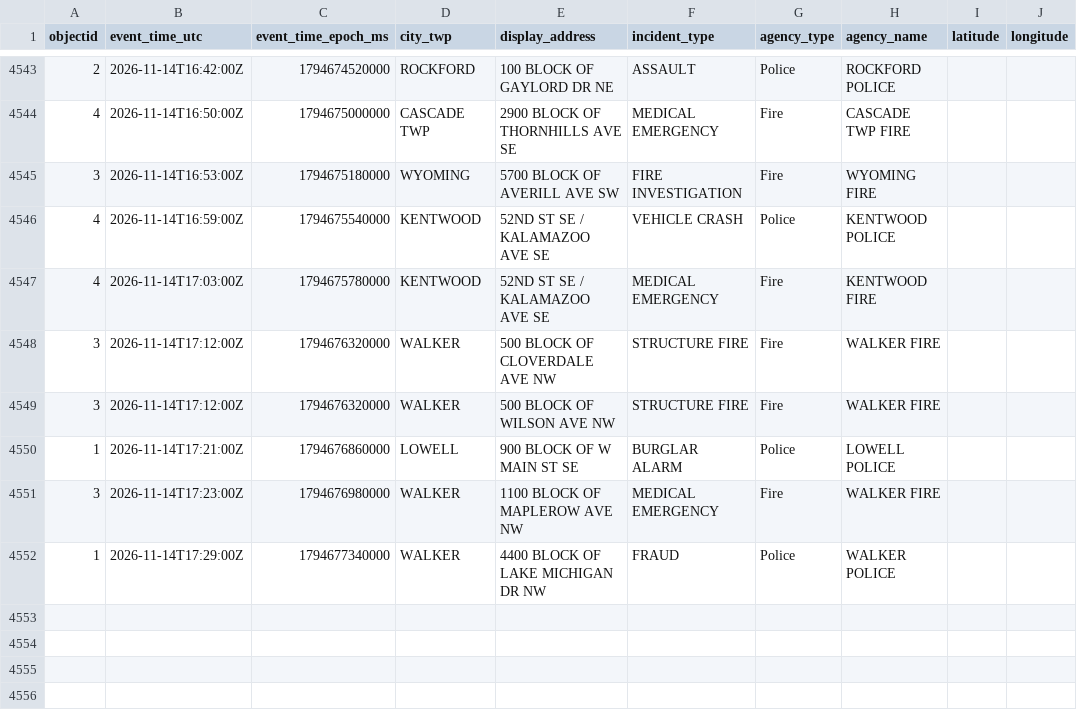
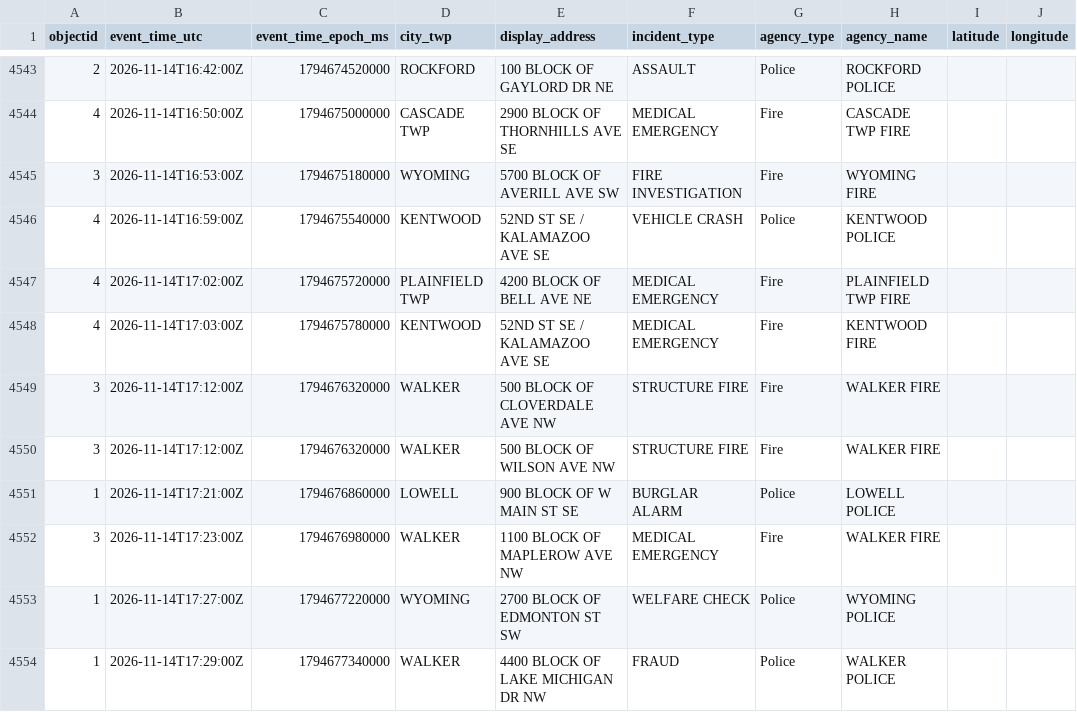
Before and after one commit to Cantica-Systems/kent-co-mi-dispatch, a CSV file: data/kent/2026-11.csv, drawn as a sheet; only a part is shown, gaps mark what is left out.

```diff
--- a/data/kent/2026-11.csv
+++ b/data/kent/2026-11.csv
@@ -4546,2 +4546,3 @@ objectid,event_time_utc,event_time_epoch_ms,city_twp,display_address,incident_ty
 4,2026-11-14T16:59:00Z,1794675540000,KENTWOOD,52ND ST SE / KALAMAZOO AVE SE,VEHICLE CRASH,Police,KENTWOOD POLICE,,
+4,2026-11-14T17:02:00Z,1794675720000,PLAINFIELD TWP,4200 BLOCK OF BELL AVE NE,MEDICAL EMERGENCY,Fire,PLAINFIELD TWP FIRE,,
 4,2026-11-14T17:03:00Z,1794675780000,KENTWOOD,52ND ST SE / KALAMAZOO AVE SE,MEDICAL EMERGENCY,Fire,KENTWOOD FIRE,,
@@ -4551,2 +4552,3 @@ objectid,event_time_utc,event_time_epoch_ms,city_twp,display_address,incident_ty
 3,2026-11-14T17:23:00Z,1794676980000,WALKER,1100 BLOCK OF MAPLEROW AVE NW,MEDICAL EMERGENCY,Fire,WALKER FIRE,,
+1,2026-11-14T17:27:00Z,1794677220000,WYOMING,2700 BLOCK OF EDMONTON ST SW,WELFARE CHECK,Police,WYOMING POLICE,,
 1,2026-11-14T17:29:00Z,1794677340000,WALKER,4400 BLOCK OF LAKE MICHIGAN DR NW,FRAUD,Police,WALKER POLICE,,
```
Also changed, not shown: data/grcity/2026-11.csv, 3 other files.
